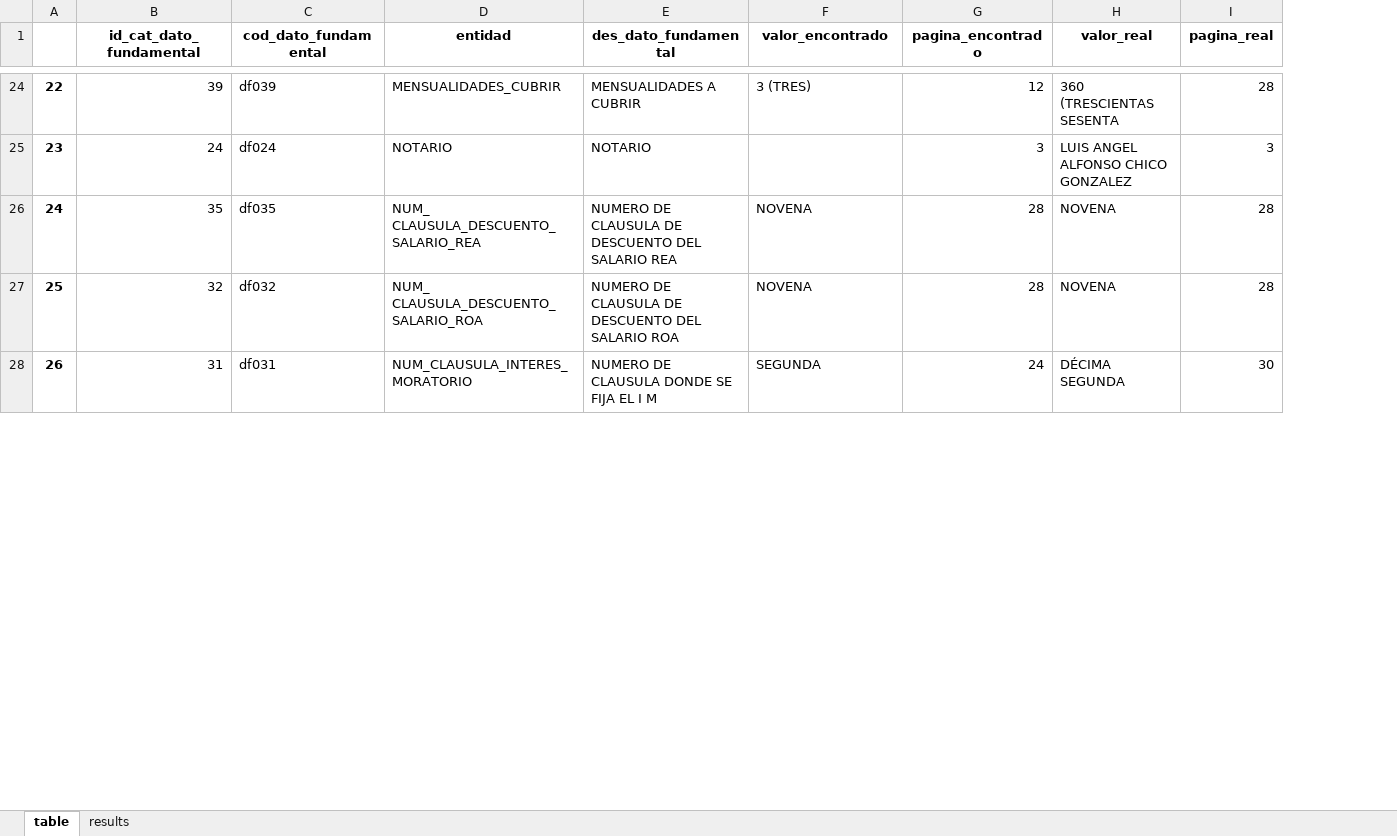
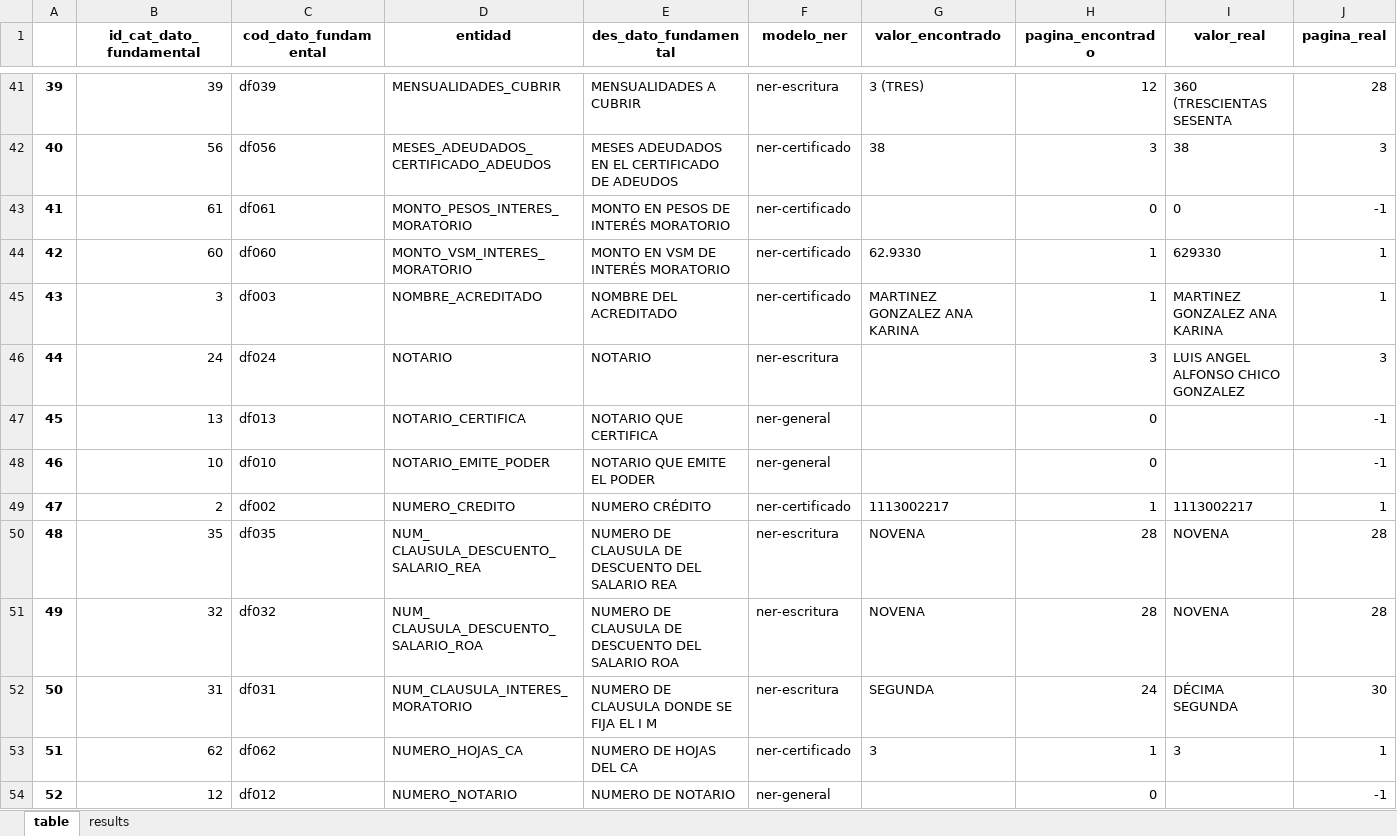
Before and after one commit to jose-milciades/-ia-test, an Excel workbook: app/results/reviewed/1113002217.xlsx, sheet table, drawn as a sheet; only a part is shown, gaps mark what is left out; values as stored, in another font and other column widths than the file's, no borders; rows hold the shown columns only; the diff covers the shown part only; the diff names each change by its address in the sheet, - before the commit and + after, or states it on an @@ line.

```diff
--- a/app/results/reviewed/1113002217.xlsx (sheet table)
+++ b/app/results/reviewed/1113002217.xlsx (sheet table)
+column F (modelo_ner), row 41: ner-escritura; row 46: ner-escritura; rows 50-52: all ner-escritura
@@ column A renumbered between rows 3 and 74 @@
+row 42: 40 | 56 | df056 | MESES_ADEUDADOS_CERTIFICADO_ADEUDOS | MESES ADEUDADOS EN EL CERTIFICADO DE ADEUDOS | ner-certificado | 38 | 3 | 38 | 3
+row 43: 41 | 61 | df061 | MONTO_PESOS_INTERES_MORATORIO | MONTO EN PESOS DE INTERÉS MORATORIO | ner-certificado |  | 0 | 0 | -1
+row 44: 42 | 60 | df060 | MONTO_VSM_INTERES_MORATORIO | MONTO EN VSM DE INTERÉS MORATORIO | ner-certificado | 62.9330 | 1 | 629330 | 1
+row 45: 43 | 3 | df003 | NOMBRE_ACREDITADO | NOMBRE DEL ACREDITADO | ner-certificado | MARTINEZ GONZALEZ ANA KARINA | 1 | MARTINEZ GONZALEZ ANA KARINA | 1
+row 47: 45 | 13 | df013 | NOTARIO_CERTIFICA | NOTARIO QUE CERTIFICA | ner-general |  | 0 |  | -1
+row 48: 46 | 10 | df010 | NOTARIO_EMITE_PODER | NOTARIO QUE EMITE EL PODER | ner-general |  | 0 |  | -1
+row 49: 47 | 2 | df002 | NUMERO_CREDITO | NUMERO CRÉDITO | ner-certificado | 1113002217 | 1 | 1113002217 | 1
+row 53: 51 | 62 | df062 | NUMERO_HOJAS_CA | NUMERO DE HOJAS DEL CA | ner-certificado | 3 | 1 | 3 | 1
+row 54: 52 | 12 | df012 | NUMERO_NOTARIO | NUMERO DE NOTARIO | ner-general |  | 0 |  | -1
```
Also changed, not shown: 24 added rows and 3 edited cells elsewhere in this sheet, sheet results, app/results/1113002217.xlsx, app/results/805117974.xlsx, 7 other files.
